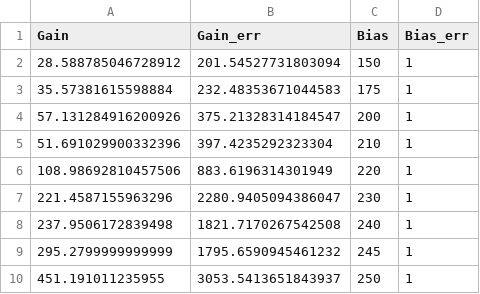
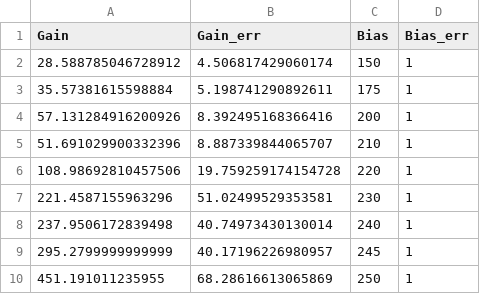
Before and after one commit to GiorgioAlbertoLucia/LabFNS2, a CSV file: TCT/data/output/Gain_vs_Bias_with_gain.csv, drawn as a sheet.

Commit message:
Fix errors on Gain vs Bias

```diff
--- a/TCT/data/output/Gain_vs_Bias_with_gain.csv
+++ b/TCT/data/output/Gain_vs_Bias_with_gain.csv
@@ -1,10 +1,10 @@
 Gain,Gain_err,Bias,Bias_err
-28.588785046728912,201.54527731803094,150,1
-35.57381615598884,232.48353671044583,175,1
-57.131284916200926,375.21328314184547,200,1
-51.691029900332396,397.4235292323304,210,1
-108.98692810457506,883.6196314301949,220,1
-221.4587155963296,2280.9405094386047,230,1
-237.9506172839498,1821.7170267542508,240,1
-295.2799999999999,1795.6590945461232,245,1
-451.191011235955,3053.5413651843937,250,1
+28.588785046728912,4.506817429060174,150,1
+35.57381615598884,5.198741290892611,175,1
+57.131284916200926,8.392495168366416,200,1
+51.691029900332396,8.887339844065707,210,1
+108.98692810457506,19.759259174154728,220,1
+221.4587155963296,51.02499529353581,230,1
+237.9506172839498,40.74973430130014,240,1
+295.2799999999999,40.17196226980957,245,1
+451.191011235955,68.28616613065869,250,1
```
Also changed, not shown: TCT/data/output/Gain_vs_Bias_with_gain_5MIP.csv, 3 other files.
